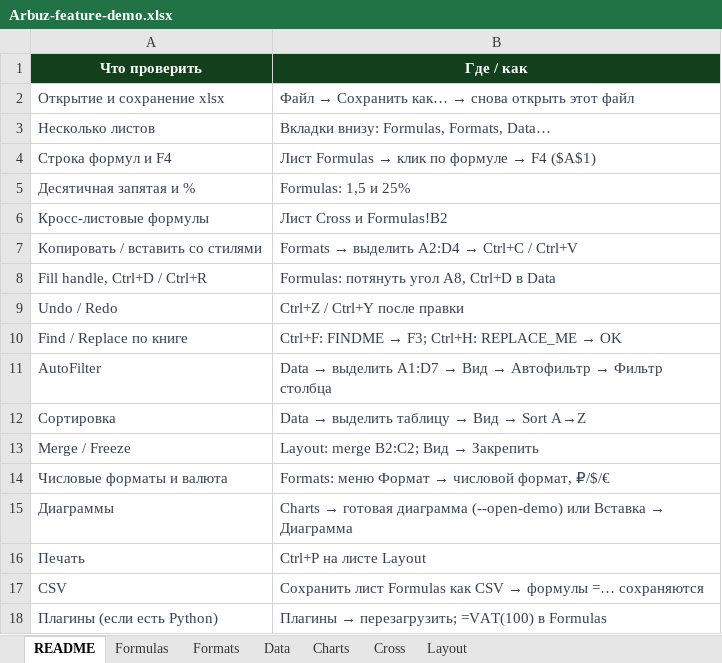
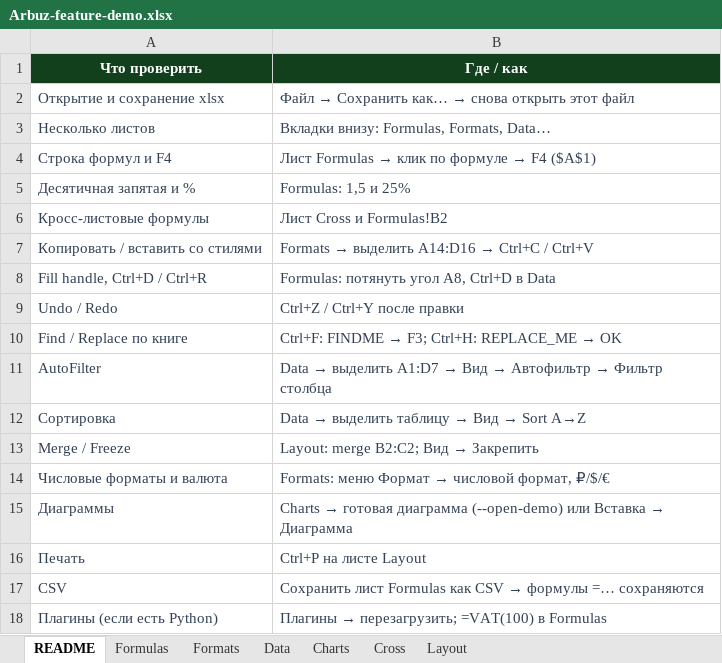
Before and after one commit to SYFaren/Arbuz, an Excel workbook: demo/Arbuz-feature-demo.xlsx, sheet README, drawn as a sheet; values as stored, in another font and other column widths than the file's, no borders; the diff names each change by its address in the sheet, - before the commit and + after, or states it on an @@ line.

```diff
--- a/demo/Arbuz-feature-demo.xlsx (sheet README)
+++ b/demo/Arbuz-feature-demo.xlsx (sheet README)
@@ B7 (Где / как): Formats → выделить A2:D4 → Ctrl+C / Ctrl+V → Formats → выделить A14:D16 → Ctrl+C / Ctrl+V @@
```
Also changed, not shown: sheet Formats, sheet Formulas, 14 other files.
